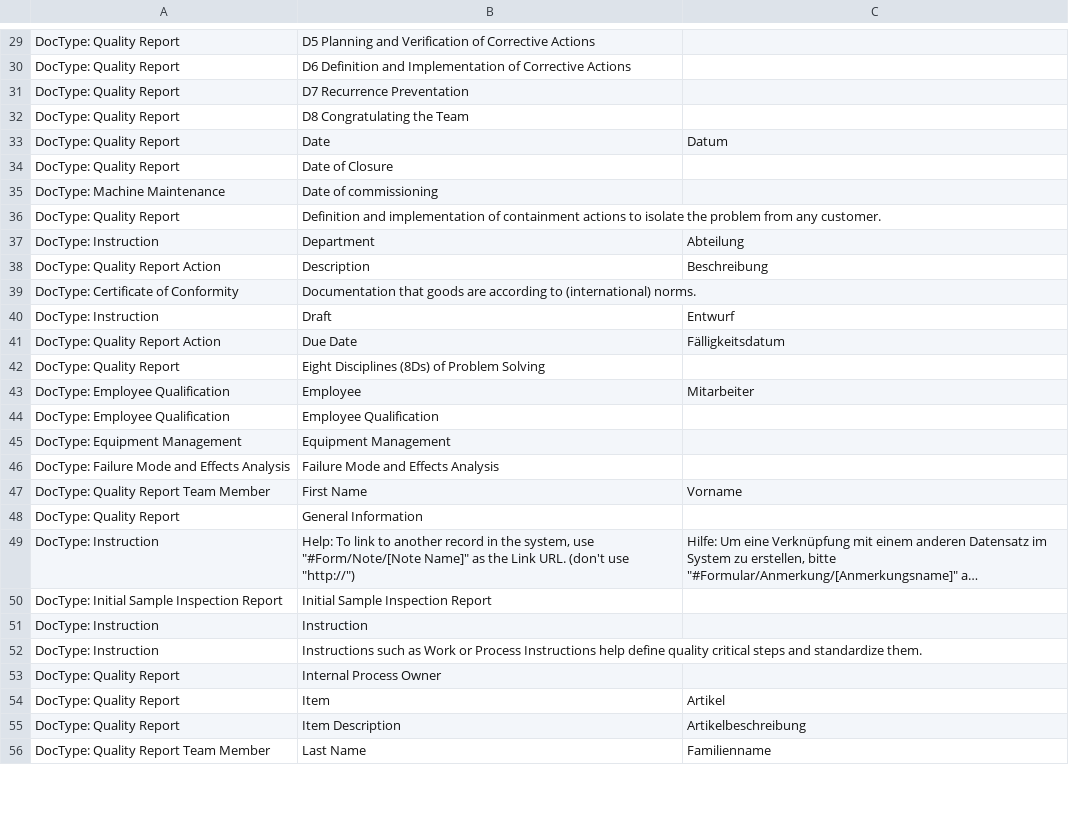
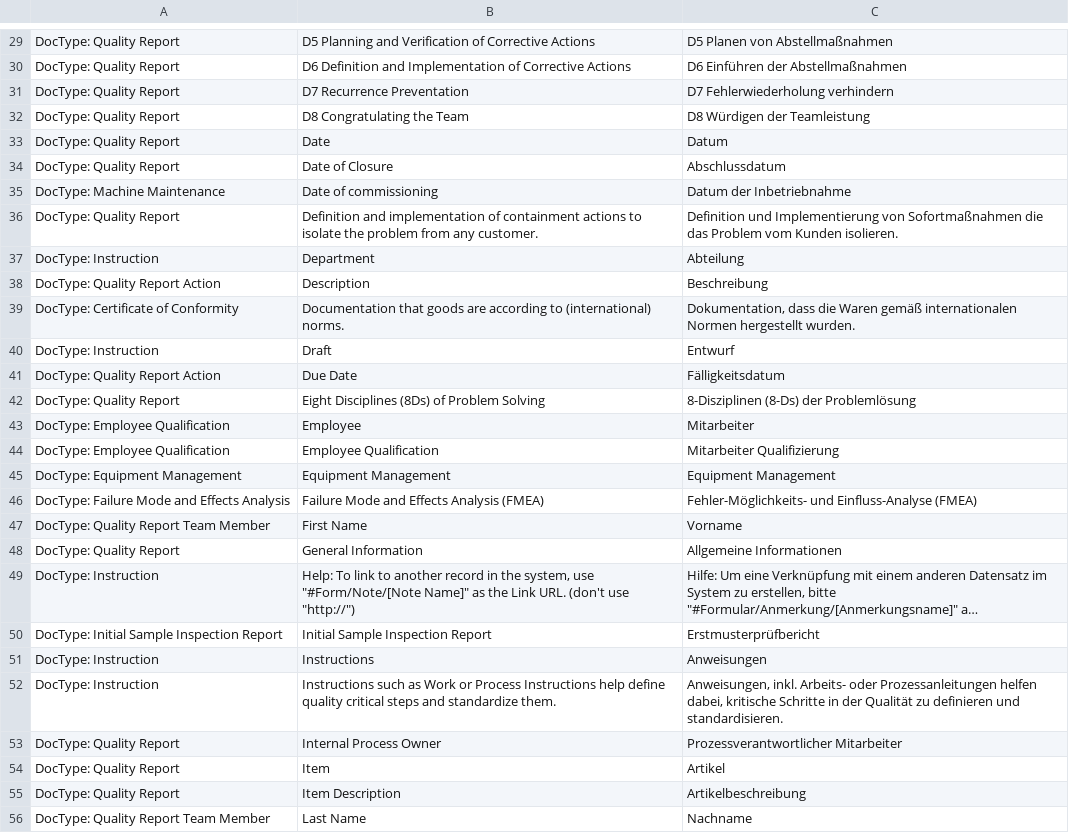
Before and after one commit to Athenolabs/Quality, a CSV file: quality/translations/de.csv, drawn as a sheet; only a part is shown, gaps mark what is left out; long unchanged cells end in …; the diff covers the shown part only; the diff names each change by its address in the sheet, - before the commit and + after, or states it on an @@ line.

```diff
--- a/quality/translations/de.csv
+++ b/quality/translations/de.csv
-C29: (empty)
+C29: D5 Planen von Abstellmaßnahmen
-C30: (empty)
+C30: D6 Einführen der Abstellmaßnahmen
-C31: (empty)
+C31: D7 Fehlerwiederholung verhindern
-C32: (empty)
+C32: D8 Würdigen der Teamleistung
-C34: (empty)
+C34: Abschlussdatum
-C35: (empty)
+C35: Datum der Inbetriebnahme
-C36: (empty)
+C36: Definition und Implementierung von Sofortmaßnahmen die das Problem vom Kunden isolieren.
-C39: (empty)
+C39: Dokumentation, dass die Waren gemäß internationalen Normen hergestellt wurden.
-C42: (empty)
+C42: 8-Disziplinen (8-Ds) der Problemlösung
-C44: (empty)
+C44: Mitarbeiter Qualifizierung
-C45: (empty)
+C45: Equipment Management
-B46: Failure Mode and Effects Analysis
+B46: Failure Mode and Effects Analysis (FMEA)
-C46: (empty)
+C46: Fehler-Möglichkeits- und Einfluss-Analyse (FMEA)
-C48: (empty)
+C48: Allgemeine Informationen
-C50: (empty)
+C50: Erstmusterprüfbericht
-B51: Instruction
+B51: Instructions
-C51: (empty)
+C51: Anweisungen
-C52: (empty)
+C52: Anweisungen, inkl. Arbeits- oder Prozessanleitungen helfen dabei, kritische Schritte in der Qualität zu definieren und standardisieren.
-C53: (empty)
+C53: Prozessverantwortlicher Mitarbeiter
-C56: Familienname
+C56: Nachname
```
Also changed, not shown: 57 edited cells elsewhere in this file.
